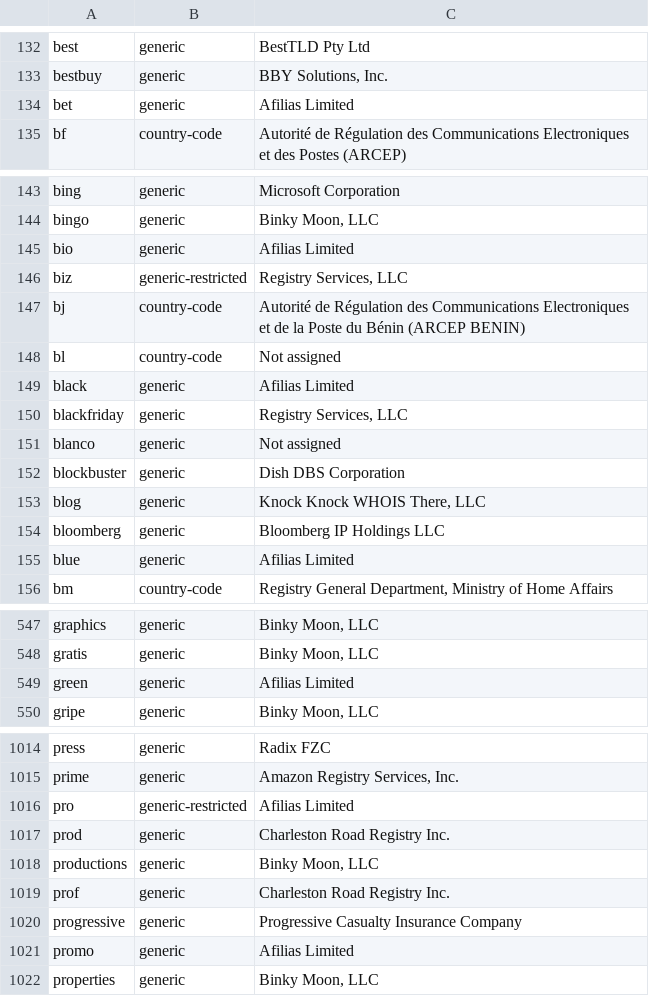
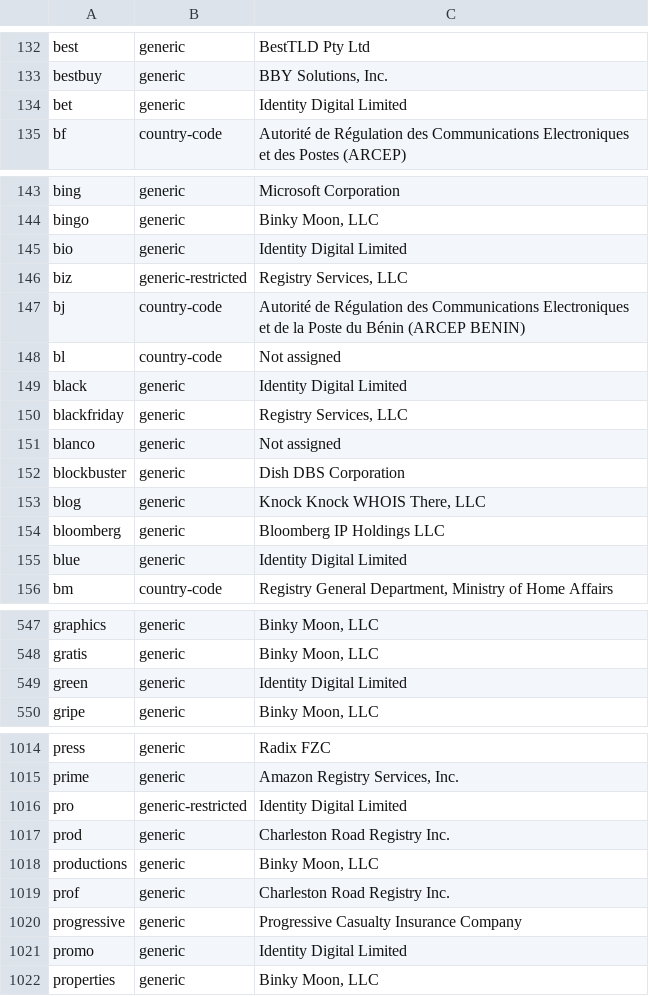
Before and after one commit to gh0stwizard/iana-tld-extractor, a CSV file: raw.csv, drawn as a sheet; only a part is shown, gaps mark what is left out; the diff covers the shown part only.

```diff
--- a/raw.csv
+++ b/raw.csv
@@ -133,3 +133,3 @@
 "bestbuy","generic","BBY Solutions, Inc."
-"bet","generic","Afilias Limited"
+"bet","generic","Identity Digital Limited"
 "bf","country-code","Autorité de Régulation des Communications Electroniques et des Postes (ARCEP)"
@@ -144,3 +144,3 @@
 "bingo","generic","Binky Moon, LLC"
-"bio","generic","Afilias Limited"
+"bio","generic","Identity Digital Limited"
 "biz","generic-restricted","Registry Services, LLC"
@@ -148,3 +148,3 @@
 "bl","country-code","Not assigned"
-"black","generic","Afilias Limited"
+"black","generic","Identity Digital Limited"
 "blackfriday","generic","Registry Services, LLC"
@@ -154,3 +154,3 @@
 "bloomberg","generic","Bloomberg IP Holdings LLC"
-"blue","generic","Afilias Limited"
+"blue","generic","Identity Digital Limited"
 "bm","country-code","Registry General Department, Ministry of Home Affairs"
@@ -548,3 +548,3 @@
 "gratis","generic","Binky Moon, LLC"
-"green","generic","Afilias Limited"
+"green","generic","Identity Digital Limited"
 "gripe","generic","Binky Moon, LLC"
@@ -1015,3 +1015,3 @@
 "prime","generic","Amazon Registry Services, Inc."
-"pro","generic-restricted","Afilias Limited"
+"pro","generic-restricted","Identity Digital Limited"
 "prod","generic","Charleston Road Registry Inc."
@@ -1020,3 +1020,3 @@
 "progressive","generic","Progressive Casualty Insurance Company"
-"promo","generic","Afilias Limited"
+"promo","generic","Identity Digital Limited"
 "properties","generic","Binky Moon, LLC"
```
Also changed, not shown: 15 edited cells elsewhere in this file, tld.csv.
